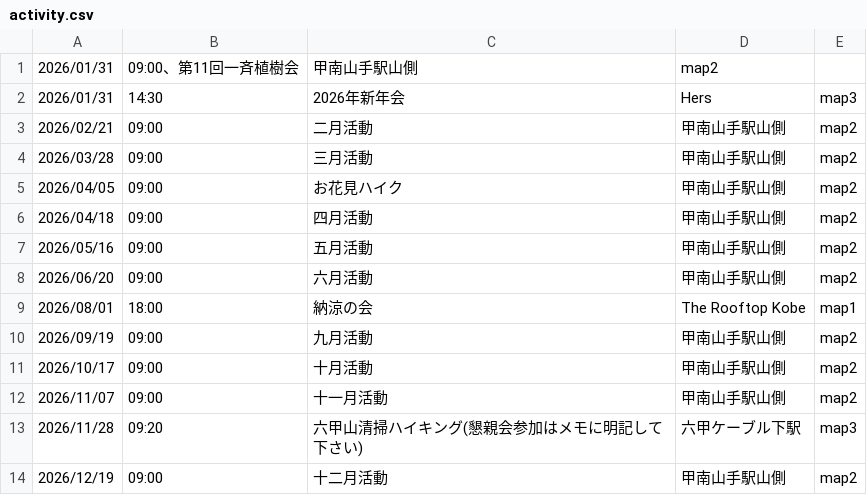
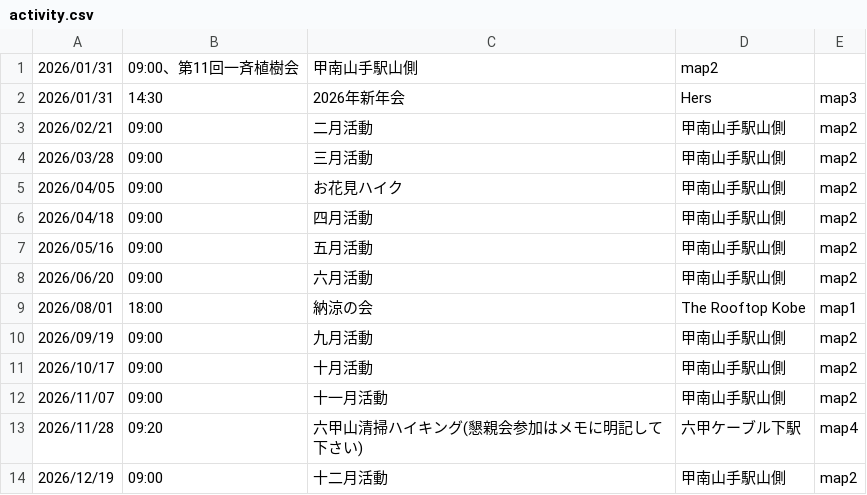
Before and after one commit to Wellness-no-mori/website, a CSV file: activity.csv, drawn as a sheet.

Commit message:
Update activity.csv with new events

```diff
--- a/activity.csv
+++ b/activity.csv
@@ -12,3 +12,3 @@
 2026/11/07,09:00,十一月活動,甲南山手駅山側,map2
-2026/11/28,09:20,六甲山清掃ハイキング(懇親会参加はメモに明記して下さい),六甲ケーブル下駅,map3
+2026/11/28,09:20,六甲山清掃ハイキング(懇親会参加はメモに明記して下さい),六甲ケーブル下駅,map4
 2026/12/19,09:00,十二月活動,甲南山手駅山側,map2
```
